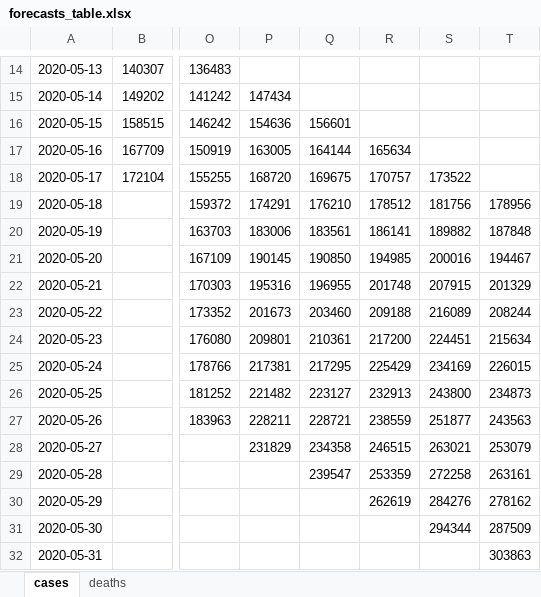
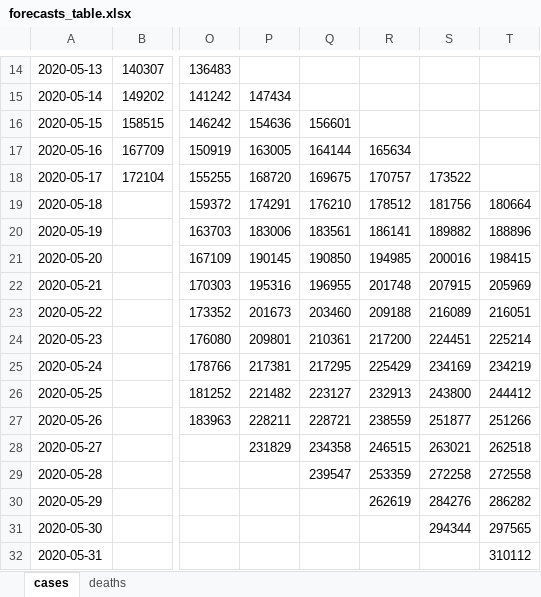
Before and after one commit to iurihonda/COVID19_outputs, an Excel workbook: belg/forecasts_table.xlsx, sheet cases, drawn as a sheet; only a part is shown, gaps mark what is left out; values as stored, in another font and other column widths than the file's, no borders; the diff names each change by its address in the sheet, - before the commit and + after, or states it on an @@ line.

```diff
--- a/belg/forecasts_table.xlsx (sheet cases)
+++ b/belg/forecasts_table.xlsx (sheet cases)
-T19: 178956
+T19: 180664
-T20: 187848
+T20: 188896
-T21: 194467
+T21: 198415
-T22: 201329
+T22: 205969
-T23: 208244
+T23: 216051
-T24: 215634
+T24: 225214
-T25: 226015
+T25: 234219
-T26: 234873
+T26: 244412
-T27: 243563
+T27: 251266
-T28: 253079
+T28: 262518
-T29: 263161
+T29: 272558
-T30: 278162
+T30: 286282
-T31: 287509
+T31: 297565
-T32: 303863
+T32: 310112
```
Also changed, not shown: sheet deaths, belg/forecasts_20200517.xlsx, india/forecasts_20200517.xlsx, 15 other files.
